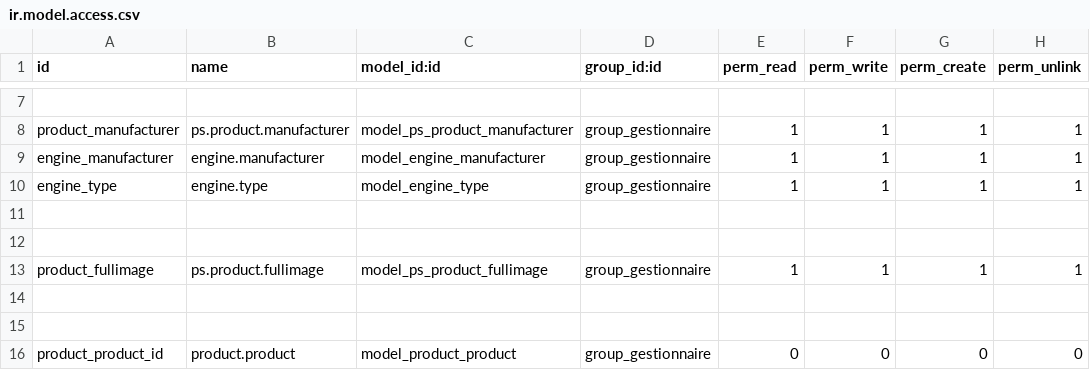
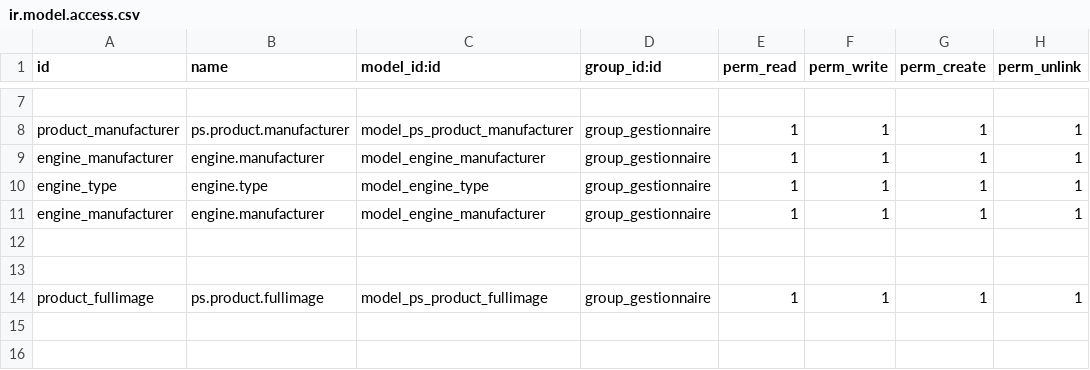
Before and after one commit to oudacias/odooRezoroute, a CSV file: security/ir.model.access.csv, drawn as a sheet; only a part is shown, gaps mark what is left out; the shorter side is filled out with more unchanged rows.

Commit message:
from mac

```diff
--- a/security/ir.model.access.csv
+++ b/security/ir.model.access.csv
@@ -10,2 +10,3 @@ engine_manufacturer,engine.manufacturer,model_engine_manufacturer,group_gestionn
 engine_type,engine.type,model_engine_type,group_gestionnaire,1,1,1,1
+engine_manufacturer,engine.manufacturer,model_engine_manufacturer,group_gestionnaire,1,1,1,1
 
```
